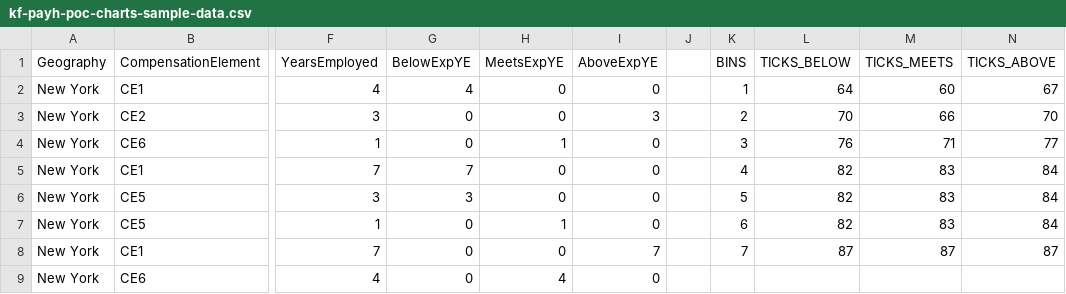
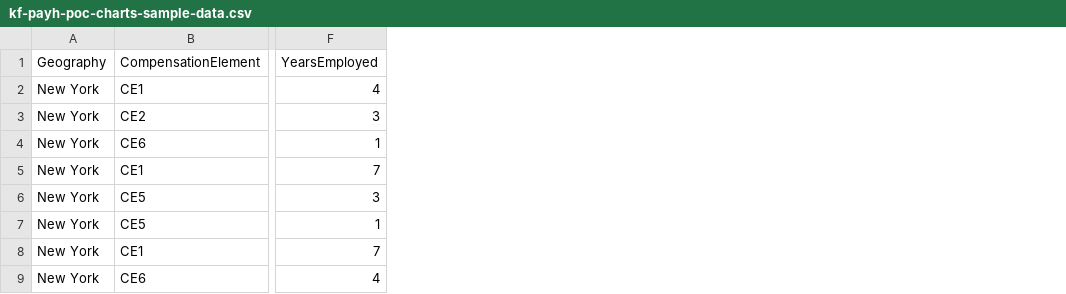
Before and after one commit to rkemathew/charts-lib-eval, a CSV file: high-charts/src/assets/kf-payh-poc-charts-sample-data.csv, drawn as a sheet; only a part is shown, gaps mark what is left out; the diff names each change by its address in the sheet, - before the commit and + after, or states it on an @@ line.

Commit message:
Made modifications to have the chart be created from the CSV data. Yet to add Filters

```diff
--- a/high-charts/src/assets/kf-payh-poc-charts-sample-data.csv
+++ b/high-charts/src/assets/kf-payh-poc-charts-sample-data.csv
-column G (BelowExpYE), rows 2-9: 4 | 0 | 0 | 7 | 3 | 0 | 0 | 0
-column H (MeetsExpYE), rows 2-9: 0 | 0 | 1 | 0 | 0 | 1 | 0 | 4
-column I (AboveExpYE), rows 2-9: 0 | 3 | 0 | 0 | 0 | 0 | 7 | 0
-column J, empty
-column K (BINS), rows 2-8: 1 | 2 | 3 | 4 | 5 | 6 | 7
-column L (TICKS_BELOW), rows 2-8: 64 | 70 | 76 | 82 | 82 | 82 | 87
-column M (TICKS_MEETS), rows 2-8: 60 | 66 | 71 | 83 | 83 | 83 | 87
-column N (TICKS_ABOVE), rows 2-8: 67 | 70 | 77 | 84 | 84 | 84 | 87
```
Also changed, not shown: 2 other files.
